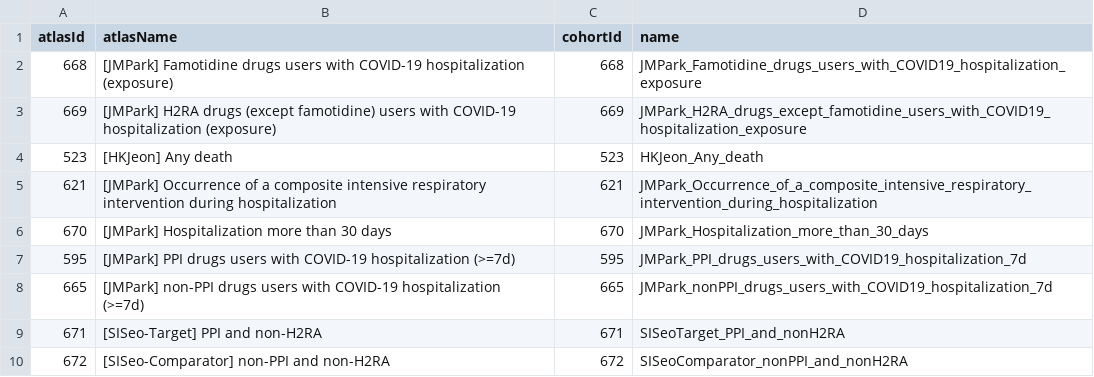
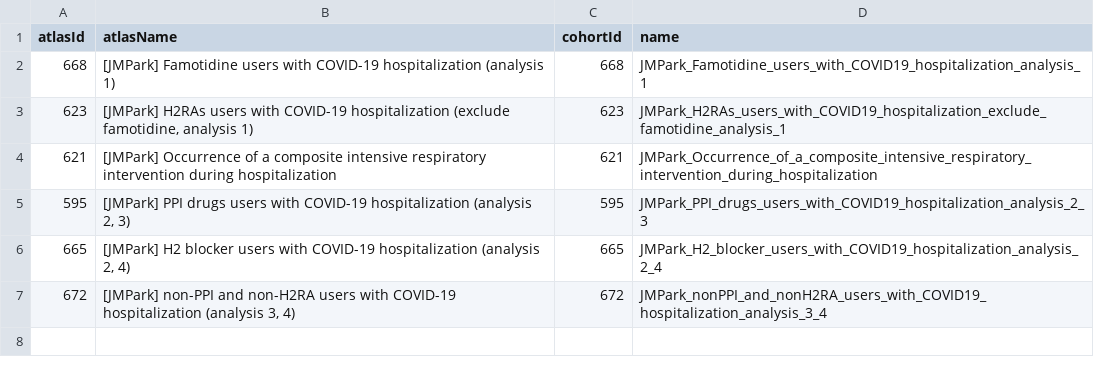
Before and after one commit to ABMI/Covid19EstimationH2RA, a CSV file: inst/settings/CohortsToCreate.csv, drawn as a sheet.

```diff
--- a/inst/settings/CohortsToCreate.csv
+++ b/inst/settings/CohortsToCreate.csv
@@ -1,10 +1,7 @@
 atlasId,atlasName,cohortId,name
-668,[JMPark] Famotidine drugs users with COVID-19 hospitalization (exposure),668,JMPark_Famotidine_drugs_users_with_COVID19_hospitalization_exposure
-669,[JMPark] H2RA drugs (except famotidine) users with COVID-19 hospitalization (exposure),669,JMPark_H2RA_drugs_except_famotidine_users_with_COVID19_hospitalization_exposure
-523,[HKJeon] Any death,523,HKJeon_Any_death
+668,[JMPark] Famotidine users with COVID-19 hospitalization (analysis 1),668,JMPark_Famotidine_users_with_COVID19_hospitalization_analysis_1
+623,"[JMPark] H2RAs users with COVID-19 hospitalization (exclude famotidine, analysis 1)",623,JMPark_H2RAs_users_with_COVID19_hospitalization_exclude_famotidine_analysis_1
 621,[JMPark] Occurrence of a composite intensive respiratory intervention during hospitalization,621,JMPark_Occurrence_of_a_composite_intensive_respiratory_intervention_during_hospitalization
-670,[JMPark] Hospitalization more than 30 days,670,JMPark_Hospitalization_more_than_30_days
-595,[JMPark] PPI drugs users with COVID-19 hospitalization (>=7d),595,JMPark_PPI_drugs_users_with_COVID19_hospitalization_7d
-665,[JMPark] non-PPI drugs users with COVID-19 hospitalization (>=7d),665,JMPark_nonPPI_drugs_users_with_COVID19_hospitalization_7d
-671,[SISeo-Target] PPI and non-H2RA,671,SISeoTarget_PPI_and_nonH2RA
-672,[SISeo-Comparator] non-PPI and non-H2RA,672,SISeoComparator_nonPPI_and_nonH2RA
+595,"[JMPark] PPI drugs users with COVID-19 hospitalization (analysis 2, 3)",595,JMPark_PPI_drugs_users_with_COVID19_hospitalization_analysis_2_3
+665,"[JMPark] H2 blocker users with COVID-19 hospitalization (analysis 2, 4)",665,JMPark_H2_blocker_users_with_COVID19_hospitalization_analysis_2_4
+672,"[JMPark] non-PPI and non-H2RA users with COVID-19 hospitalization (analysis 3, 4)",672,JMPark_nonPPI_and_nonH2RA_users_with_COVID19_hospitalization_analysis_3_4
```
Also changed, not shown: 19 other files.
